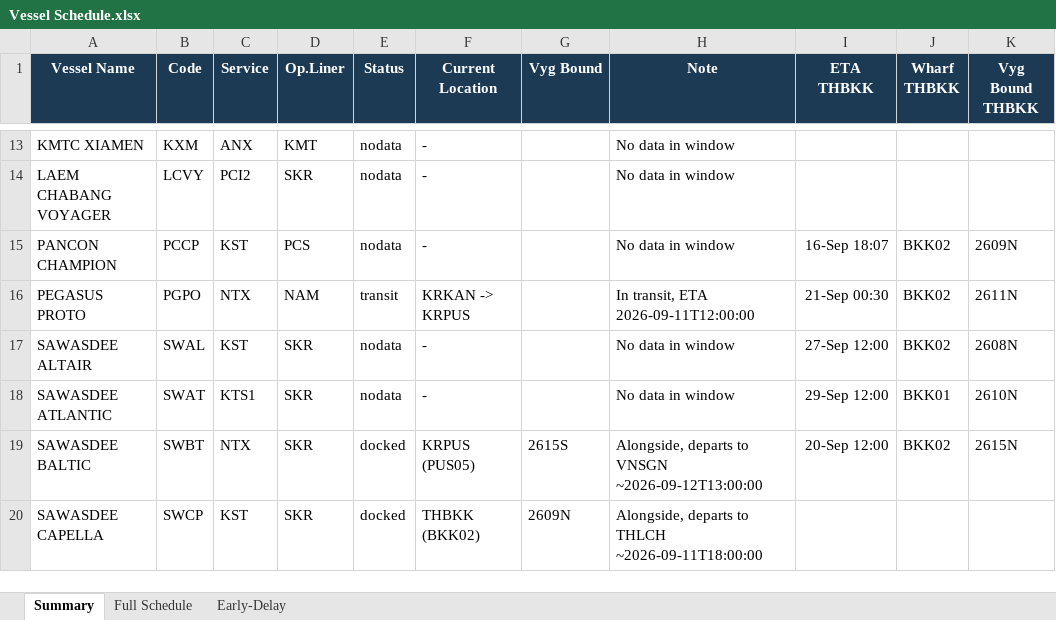
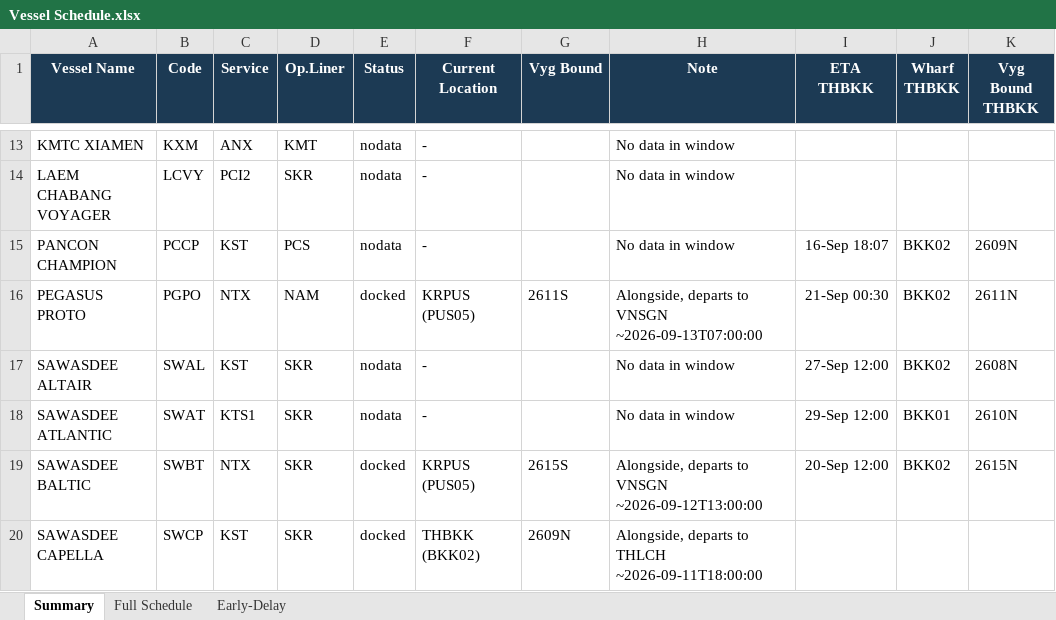
Before and after one commit to sirichai1265/heung-a-sked, an Excel workbook: Vessel Schedule.xlsx, sheet Summary, drawn as a sheet; only a part is shown, gaps mark what is left out; values as stored, in another font and other column widths than the file's, no borders; the diff names each change by its address in the sheet, - before the commit and + after, or states it on an @@ line.

```diff
--- a/Vessel Schedule.xlsx (sheet Summary)
+++ b/Vessel Schedule.xlsx (sheet Summary)
-E16 (Status): transit
+E16 (Status): docked
-F16 (Current Location): KRKAN -> KRPUS
+F16 (Current Location): KRPUS (PUS05)
-G16 (Vyg Bound): (empty)
+G16 (Vyg Bound): 2611S
-H16 (Note): In transit, ETA 2026-09-11T12:00:00
+H16 (Note): Alongside, departs to VNSGN ~2026-09-13T07:00:00
```
Also changed, not shown: 3 other files.
